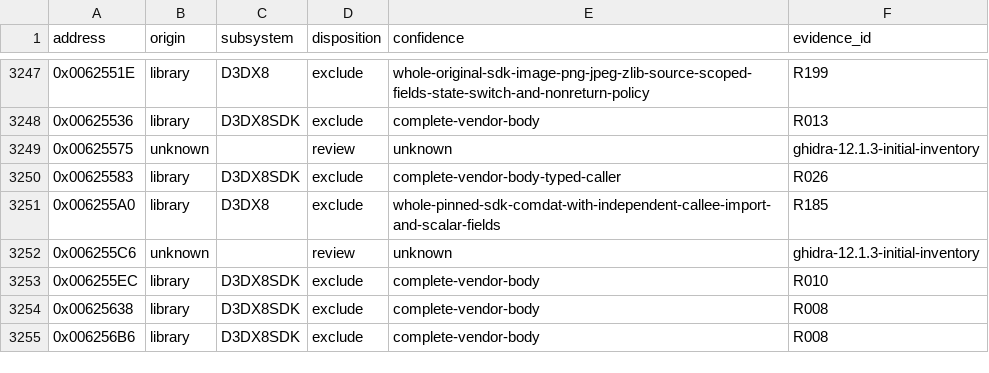
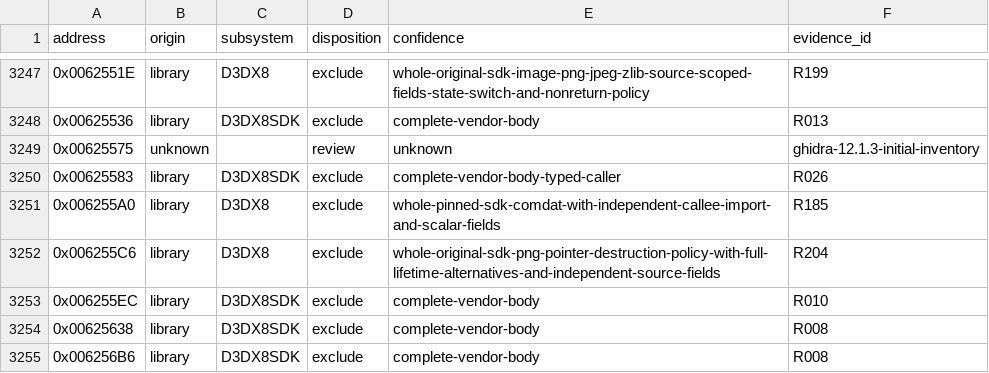
Before and after one commit to N0zoM1z0/th075, a CSV file: config/function-origins.csv, drawn as a sheet; only a part is shown, gaps mark what is left out.

Commit message:
gpt-6.1-sol: verify PNG destruction and retain full SDK lifetime alternatives

```diff
--- a/config/function-origins.csv
+++ b/config/function-origins.csv
@@ -3251,3 +3251,3 @@ address,origin,subsystem,disposition,confidence,evidence_id
 0x006255A0,library,D3DX8,exclude,whole-pinned-sdk-comdat-with-independent-callee-import-and-scalar-fields,R185
-0x006255C6,unknown,,review,unknown,ghidra-12.1.3-initial-inventory
+0x006255C6,library,D3DX8,exclude,whole-original-sdk-png-pointer-destruction-policy-with-full-lifetime-alternatives-and-independent-source-fields,R204
 0x006255EC,library,D3DX8SDK,exclude,complete-vendor-body,R010
```
Also changed, not shown: 9 other files.
